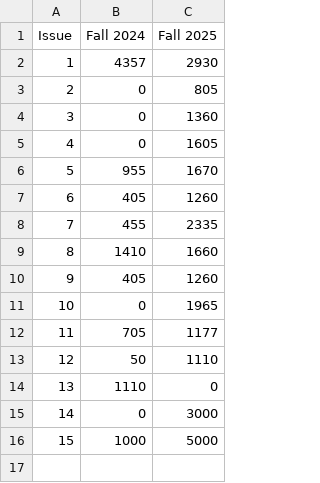
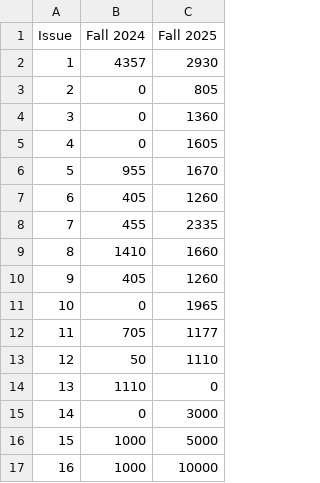
Before and after one commit to ngeidner-ut/ngeidner-ut.github.io, a CSV file: Beacon_sales.csv, drawn as a sheet; the diff names each change by its address in the sheet, - before the commit and + after, or states it on an @@ line.

Commit message:
Update Beacon_sales.csv

```diff
--- a/Beacon_sales.csv
+++ b/Beacon_sales.csv
+row 17: 16 | 1000 | 10000
```
